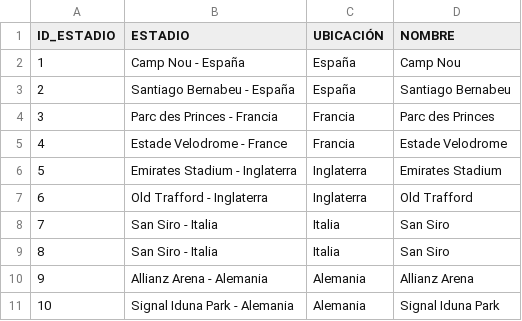
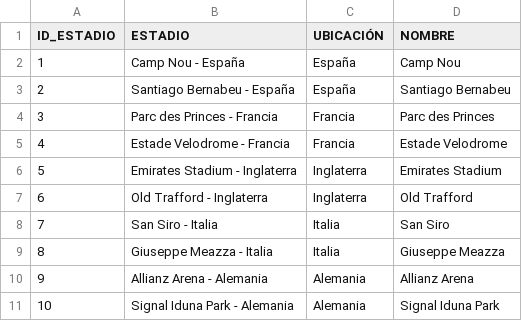
Before and after one commit to LucasLara99/IN, a CSV file: Práctica Inteligencia de Negocio/datasets/Estadios.csv, drawn as a sheet.

```diff
--- a/Práctica Inteligencia de Negocio/datasets/Estadios.csv
+++ b/Práctica Inteligencia de Negocio/datasets/Estadios.csv
@@ -4,3 +4,3 @@
 3;Parc des Princes - Francia;Francia;Parc des Princes
-4;Estade Velodrome - France;Francia;Estade Velodrome
+4;Estade Velodrome - Francia;Francia;Estade Velodrome
 5;Emirates Stadium - Inglaterra;Inglaterra;Emirates Stadium
@@ -8,3 +8,3 @@
 7;San Siro - Italia;Italia;San Siro
-8;San Siro - Italia;Italia;San Siro
+8;Giuseppe Meazza - Italia;Italia;Giuseppe Meazza
 9;Allianz Arena - Alemania;Alemania;Allianz Arena
```
Also changed, not shown: Práctica Inteligencia de Negocio/datasets/Fecha.csv, 1 other file.
